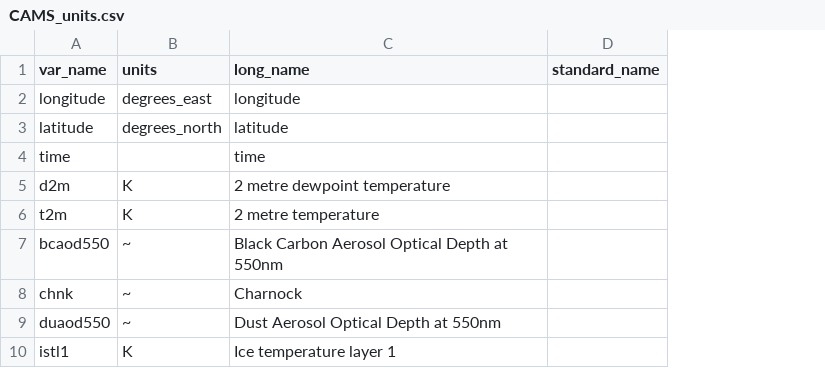
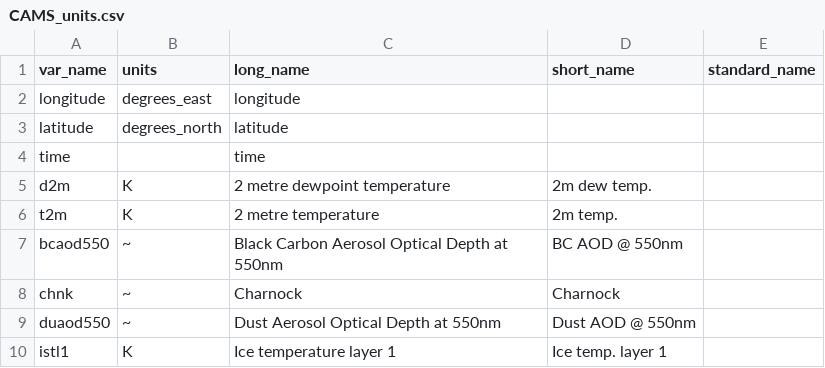
Before and after one commit to mi3nts/environmentalSocialHealth, a CSV file: assets/CAMS_units.csv, drawn as a sheet; only a part is shown; the diff names each change by its address in the sheet, - before the commit and + after, or states it on an @@ line.

```diff
--- a/assets/CAMS_units.csv
+++ b/assets/CAMS_units.csv
+column D (short_name), rows 5-10: 2m dew temp. | 2m temp. | BC AOD @ 550nm | Charnock | Dust AOD @ 550nm | Ice temp. layer 1
```
Also changed, not shown: 5 other files.
